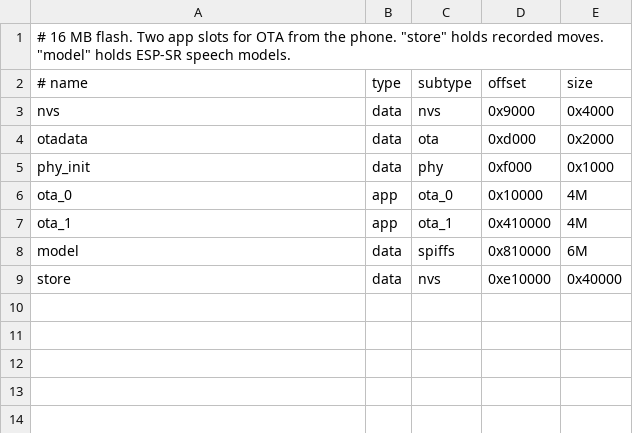
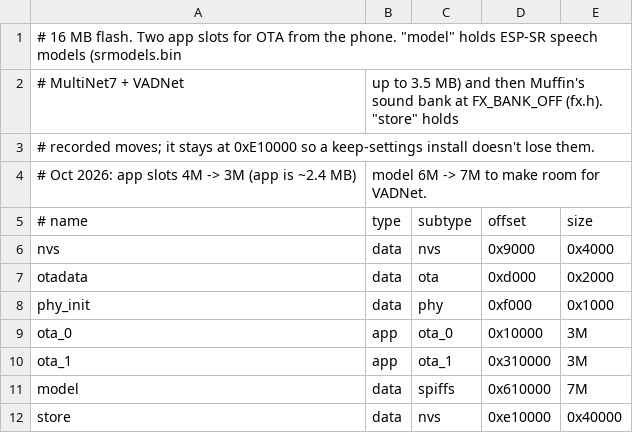
Before and after one commit to jobot101/xarm, a CSV file: firmware/partitions.csv, drawn as a sheet.

```diff
--- a/firmware/partitions.csv
+++ b/firmware/partitions.csv
@@ -1,2 +1,5 @@
-# 16 MB flash. Two app slots for OTA from the phone. "store" holds recorded moves. "model" holds ESP-SR speech models.
+# 16 MB flash. Two app slots for OTA from the phone. "model" holds ESP-SR speech models (srmodels.bin,
+# MultiNet7 + VADNet, up to 3.5 MB) and then Muffin's sound bank at FX_BANK_OFF (fx.h). "store" holds
+# recorded moves; it stays at 0xE10000 so a keep-settings install doesn't lose them.
+# Oct 2026: app slots 4M -> 3M (app is ~2.4 MB), model 6M -> 7M to make room for VADNet.
 # name,   type, subtype, offset,   size
@@ -5,5 +8,5 @@ otadata,  data, ota,     0xd000,   0x2000,
 phy_init, data, phy,     0xf000,   0x1000,
-ota_0,    app,  ota_0,   0x10000,  4M,
-ota_1,    app,  ota_1,   0x410000, 4M,
-model,    data, spiffs,  0x810000, 6M,
+ota_0,    app,  ota_0,   0x10000,  3M,
+ota_1,    app,  ota_1,   0x310000, 3M,
+model,    data, spiffs,  0x610000, 7M,
 store,    data, nvs,     0xe10000, 0x40000,
```
Also changed, not shown: 22 other files.
